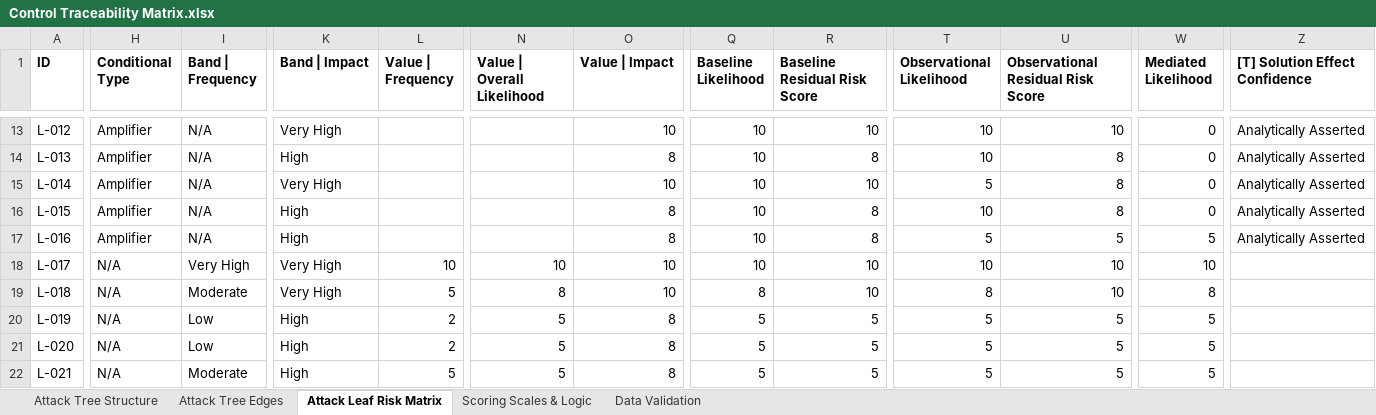
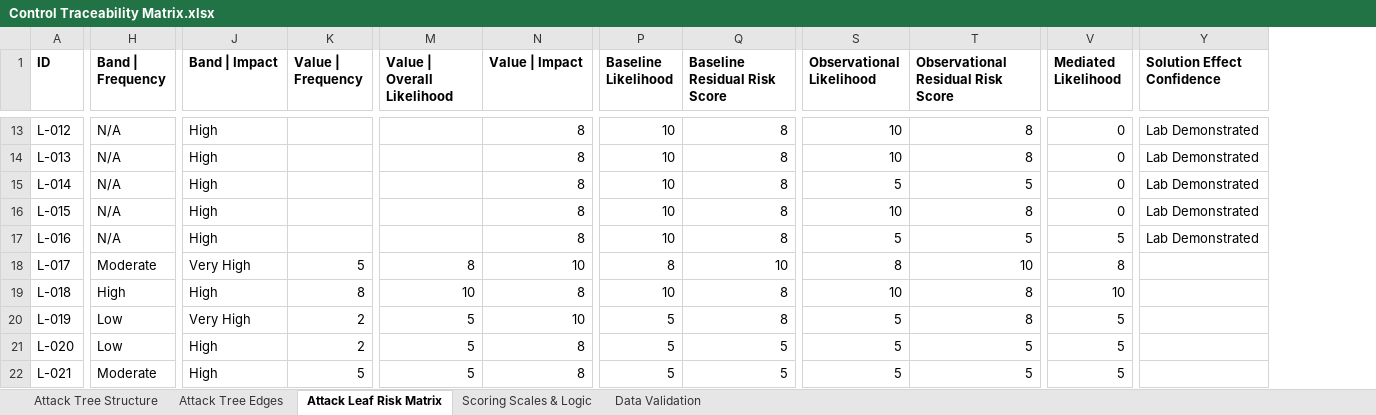
Before and after one commit to Shuttdown700/CS6727-Practicum, an Excel workbook: evaluation/input/Control Traceability Matrix.xlsx, sheet Attack Leaf Risk Matrix, drawn as a sheet; only a part is shown, gaps mark what is left out; values as stored, in another font and other column widths than the file's, no borders; table styles not drawn; removed rows and columns are numbered as before the commit, all else as after; the diff covers the shown part only; the diff names each change by its address in the sheet, - before the commit and + after, or states it on an @@ line.

```diff
--- a/evaluation/input/Control Traceability Matrix.xlsx (sheet Attack Leaf Risk Matrix)
+++ b/evaluation/input/Control Traceability Matrix.xlsx (sheet Attack Leaf Risk Matrix)
-column H (Conditional Type), rows 13-22: Amplifier | Amplifier | Amplifier | Amplifier | Amplifier | N/A | N/A | N/A | N/A | N/A
-column Z ([T] Solution Effect Confidence), rows 13-17: all Analytically Asserted
+column Y (Solution Effect Confidence), rows 13-17: all Lab Demonstrated
-J13 (Band | Impact): Very High
+J13 (Band | Impact): High
-N13 (Value | Impact): 10
+N13 (Value | Impact): 8
-Q13 (Baseline Residual Risk Score): 10
+Q13 (Baseline Residual Risk Score): 8
-T13: 10
+T13: 8
-J15 (Band | Impact): Very High
+J15 (Band | Impact): High
-N15 (Value | Impact): 10
+N15 (Value | Impact): 8
-Q15 (Baseline Residual Risk Score): 10
+Q15 (Baseline Residual Risk Score): 8
-T15: 8
+T15: 5
-H18 (Band | Frequency): Very High
+H18 (Band | Frequency): Moderate
-K18 (Value | Frequency): 10
+K18 (Value | Frequency): 5
-M18 (Value | Overall Likelihood): 10
+M18 (Value | Overall Likelihood): 8
-P18 (Baseline Likelihood): 10
+P18 (Baseline Likelihood): 8
-S18 (Observational Likelihood): 10
+S18 (Observational Likelihood): 8
-V18 (Mediated Likelihood): 10
+V18 (Mediated Likelihood): 8
-H19 (Band | Frequency): Moderate
+H19 (Band | Frequency): High
-J19 (Band | Impact): Very High
+J19 (Band | Impact): High
-K19 (Value | Frequency): 5
+K19 (Value | Frequency): 8
-M19 (Value | Overall Likelihood): 8
+M19 (Value | Overall Likelihood): 10
-N19 (Value | Impact): 10
+N19 (Value | Impact): 8
-P19 (Baseline Likelihood): 8
+P19 (Baseline Likelihood): 10
-Q19 (Baseline Residual Risk Score): 10
+Q19 (Baseline Residual Risk Score): 8
-S19 (Observational Likelihood): 8
+S19 (Observational Likelihood): 10
-T19: 10
+T19: 8
-V19 (Mediated Likelihood): 8
+V19 (Mediated Likelihood): 10
-J20 (Band | Impact): High
+J20 (Band | Impact): Very High
-N20 (Value | Impact): 8
+N20 (Value | Impact): 10
-Q20 (Baseline Residual Risk Score): 5
+Q20 (Baseline Residual Risk Score): 8
-T20: 5
+T20: 8
```
Also changed, not shown: 1 added row, 1 removed row and 95 edited cells elsewhere in this sheet, sheet Scoring Scales & Logic, 26 other files.
